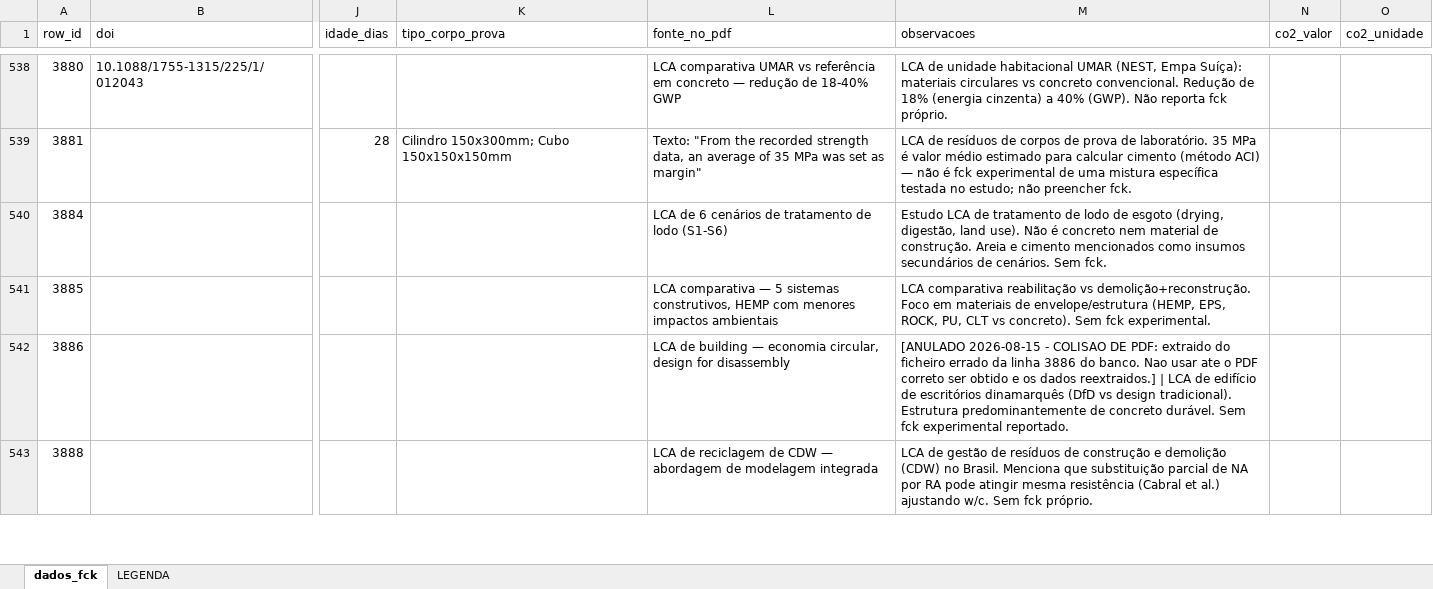
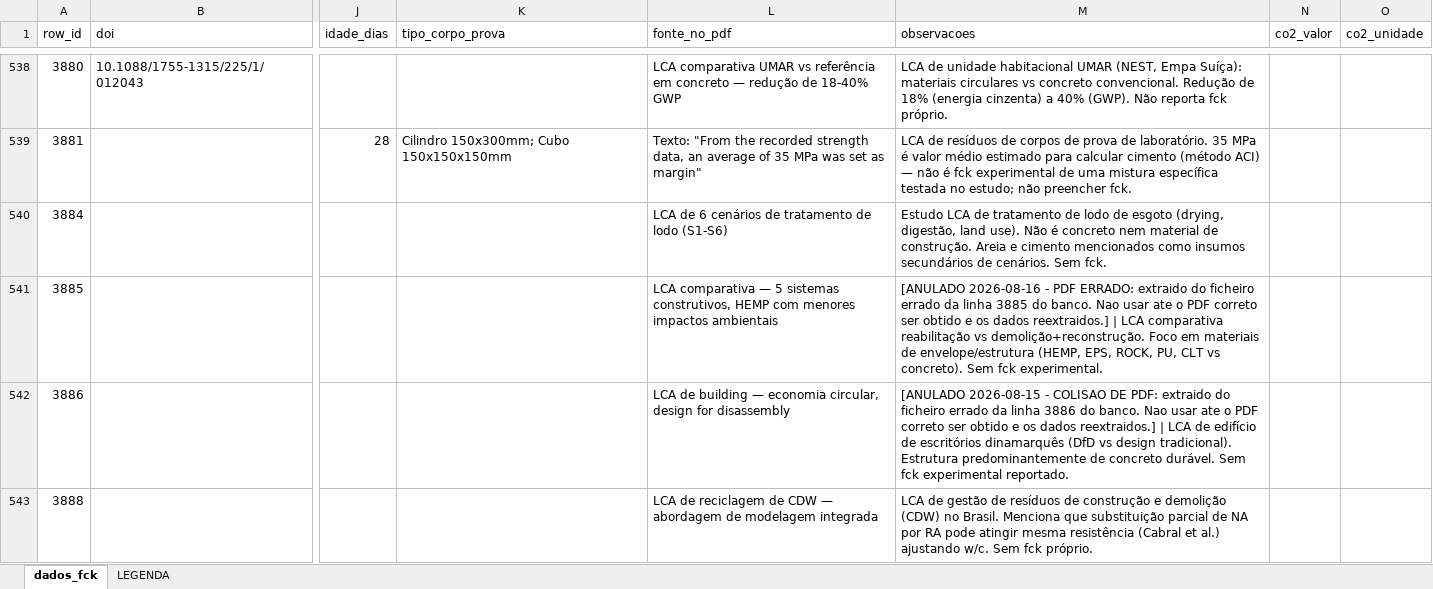
Before and after one commit to kielima/revisao-sistematica-literatura, an Excel workbook: meta_analysis_base.xlsx, sheet dados_fck, drawn as a sheet; only a part is shown, gaps mark what is left out; values as stored, in another font and other column widths than the file's, no cell formats; the diff covers the shown part only; the diff names each change by its address in the sheet, - before the commit and + after, or states it on an @@ line.

```diff
--- a/meta_analysis_base.xlsx (sheet dados_fck)
+++ b/meta_analysis_base.xlsx (sheet dados_fck)
-M541 (observacoes): LCA comparativa…
+M541 (observacoes): [ANULADO 2026-08-16 - PDF ERRADO: extraido do ficheiro errado da linha 3885 do banco. Nao usar ate o PDF correto ser obtido e os dados reextraidos.] | LCA comparativa…
```
Also changed, not shown: 41 edited cells elsewhere in this sheet, cell formats, 4 other files.
